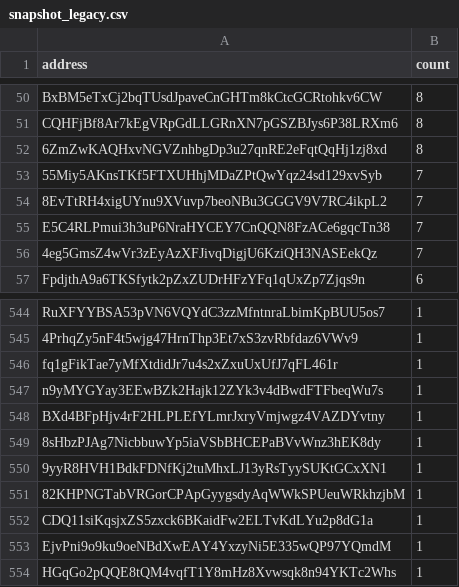
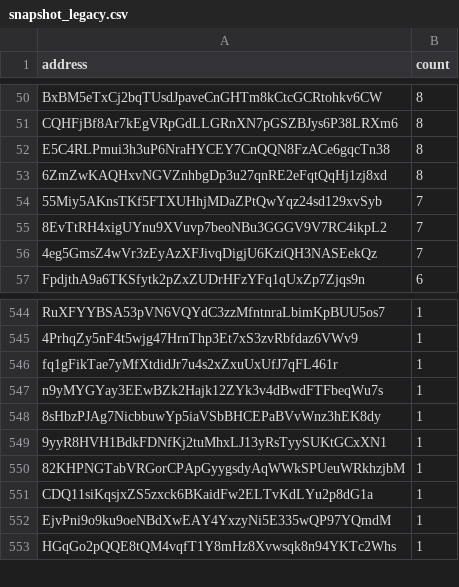
Before and after one commit to QuekzDev/snapshot, a CSV file: snapshot_legacy.csv, drawn as a sheet; only a part is shown, gaps mark what is left out; removed rows and columns are numbered as before the commit, all else as after; the diff names each change by its address in the sheet, - before the commit and + after, or states it on an @@ line.

```diff
--- a/snapshot_legacy.csv
+++ b/snapshot_legacy.csv
+row 52: E5C4RLPmui3h3uP6NraHYCEY7CnQQN8FzACe6gqcTn38 | 8
-row 55: E5C4RLPmui3h3uP6NraHYCEY7CnQQN8FzACe6gqcTn38 | 7
-row 548: BXd4BFpHjv4rF2HLPLEfYLmrJxryVmjwgz4VAZDYvtny | 1
```
